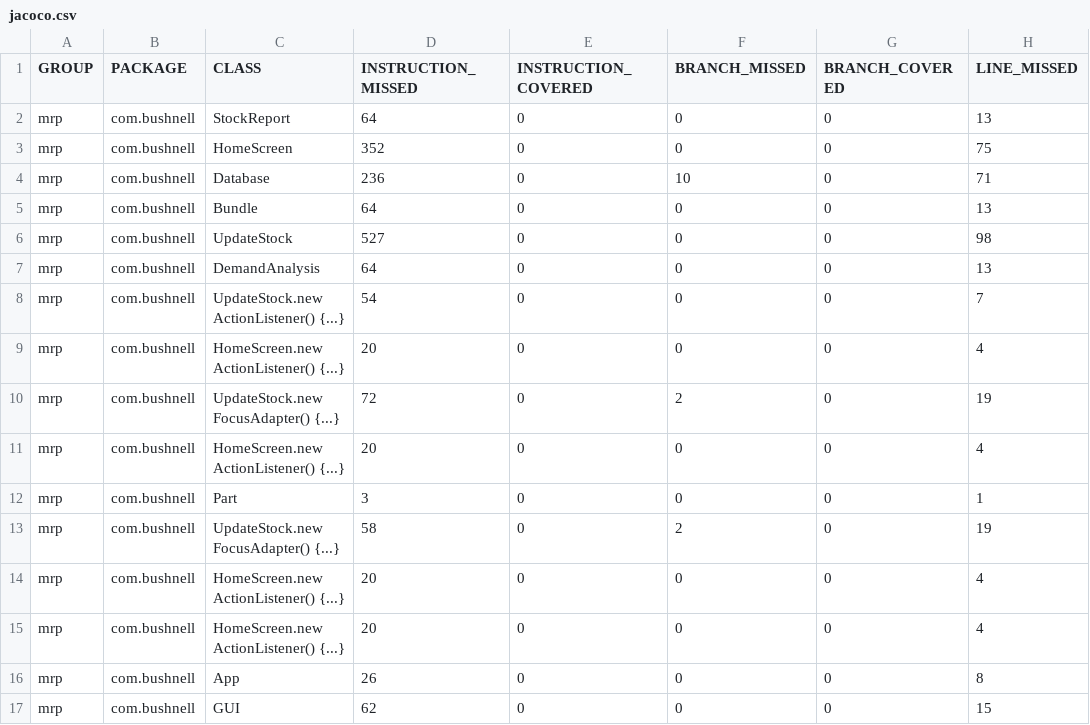
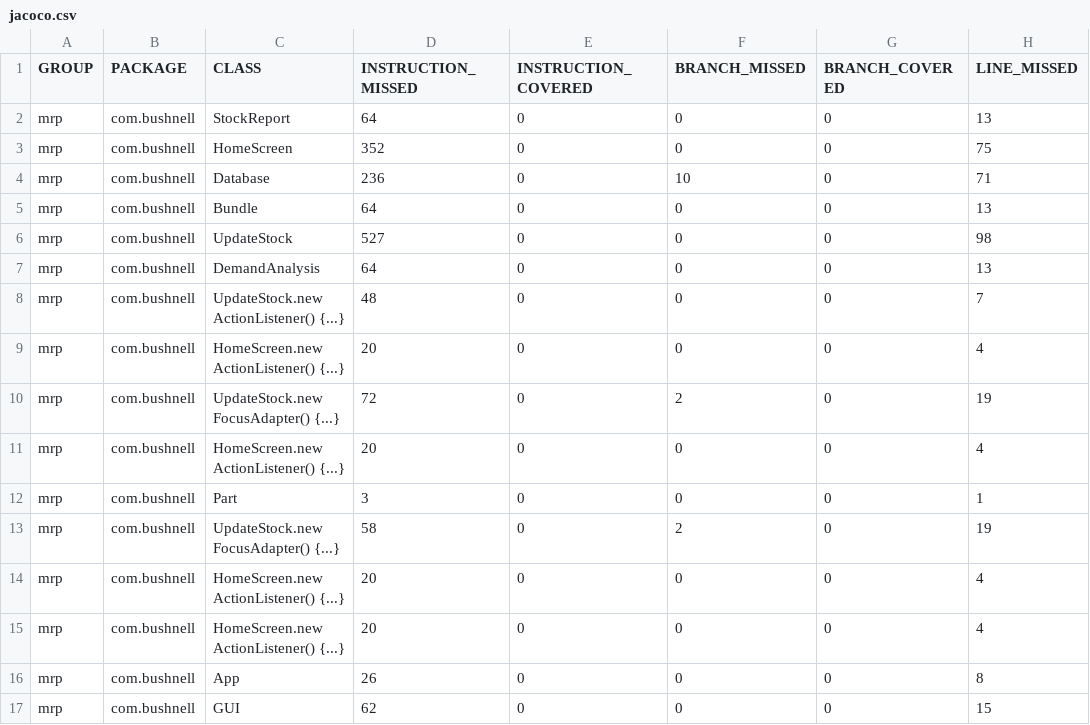
Before and after one commit to marleeheiken/Java2-Project, a CSV file: mrp/target/site/jacoco/jacoco.csv, drawn as a sheet; only a part is shown; the diff names each change by its address in the sheet, - before the commit and + after, or states it on an @@ line.

```diff
--- a/mrp/target/site/jacoco/jacoco.csv
+++ b/mrp/target/site/jacoco/jacoco.csv
-D8 (INSTRUCTION_MISSED): 54
+D8 (INSTRUCTION_MISSED): 48
```
Also changed, not shown: 22 other files.
